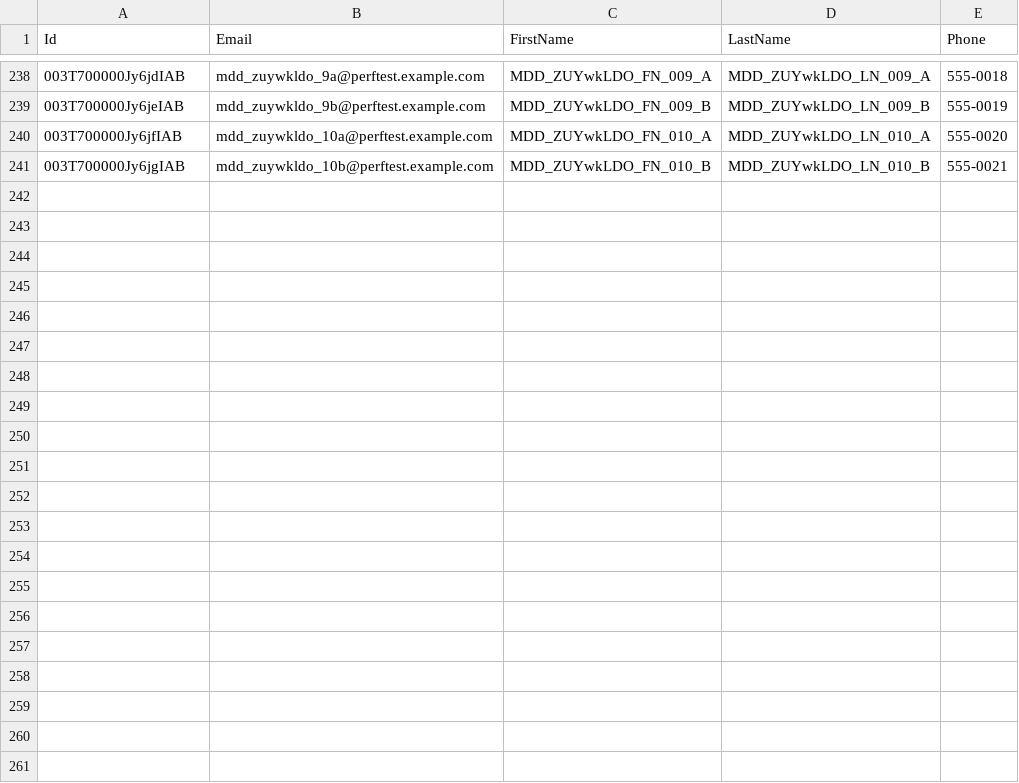
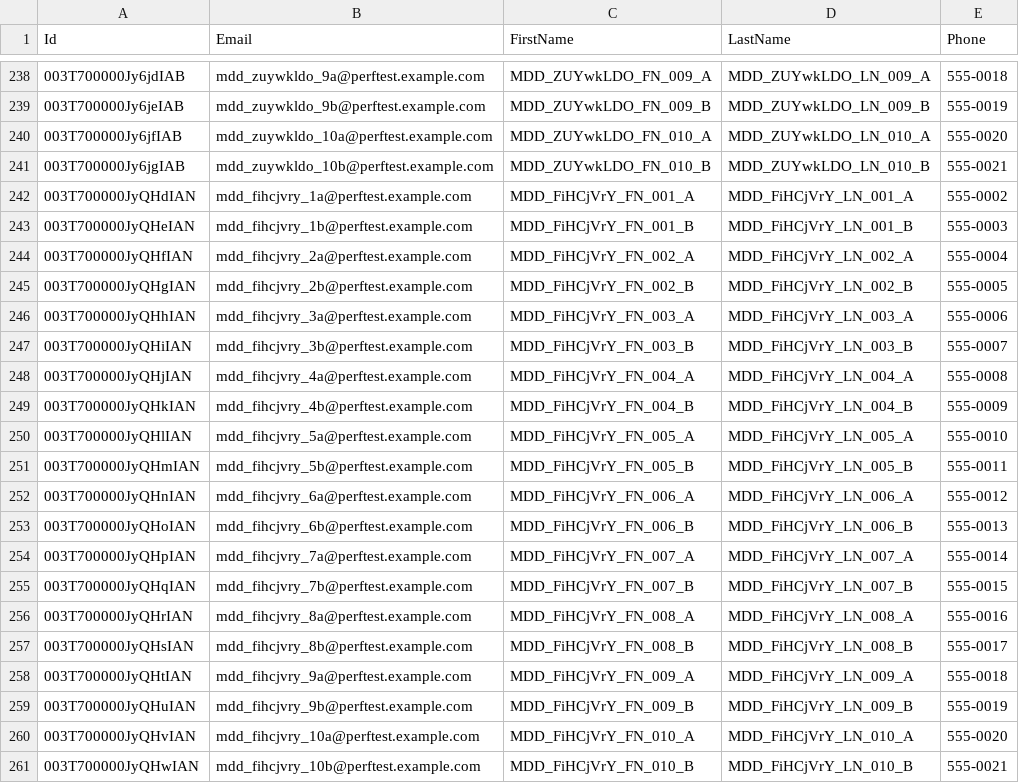
Before and after one commit to saalibilli/GHTestRepoLarge01, a CSV file: dataset/contact.csv, drawn as a sheet; only a part is shown, gaps mark what is left out.

```diff
--- a/dataset/contact.csv
+++ b/dataset/contact.csv
@@ -241 +241,21 @@ Id,Email,FirstName,LastName,Phone
 003T700000Jy6jgIAB,mdd_zuywkldo_10b@perftest.example.com,MDD_ZUYwkLDO_FN_010_B,MDD_ZUYwkLDO_LN_010_B,555-0021
+003T700000JyQHdIAN,mdd_fihcjvry_1a@perftest.example.com,MDD_FiHCjVrY_FN_001_A,MDD_FiHCjVrY_LN_001_A,555-0002
+003T700000JyQHeIAN,mdd_fihcjvry_1b@perftest.example.com,MDD_FiHCjVrY_FN_001_B,MDD_FiHCjVrY_LN_001_B,555-0003
+003T700000JyQHfIAN,mdd_fihcjvry_2a@perftest.example.com,MDD_FiHCjVrY_FN_002_A,MDD_FiHCjVrY_LN_002_A,555-0004
+003T700000JyQHgIAN,mdd_fihcjvry_2b@perftest.example.com,MDD_FiHCjVrY_FN_002_B,MDD_FiHCjVrY_LN_002_B,555-0005
+003T700000JyQHhIAN,mdd_fihcjvry_3a@perftest.example.com,MDD_FiHCjVrY_FN_003_A,MDD_FiHCjVrY_LN_003_A,555-0006
+003T700000JyQHiIAN,mdd_fihcjvry_3b@perftest.example.com,MDD_FiHCjVrY_FN_003_B,MDD_FiHCjVrY_LN_003_B,555-0007
+003T700000JyQHjIAN,mdd_fihcjvry_4a@perftest.example.com,MDD_FiHCjVrY_FN_004_A,MDD_FiHCjVrY_LN_004_A,555-0008
+003T700000JyQHkIAN,mdd_fihcjvry_4b@perftest.example.com,MDD_FiHCjVrY_FN_004_B,MDD_FiHCjVrY_LN_004_B,555-0009
+003T700000JyQHlIAN,mdd_fihcjvry_5a@perftest.example.com,MDD_FiHCjVrY_FN_005_A,MDD_FiHCjVrY_LN_005_A,555-0010
+003T700000JyQHmIAN,mdd_fihcjvry_5b@perftest.example.com,MDD_FiHCjVrY_FN_005_B,MDD_FiHCjVrY_LN_005_B,555-0011
+003T700000JyQHnIAN,mdd_fihcjvry_6a@perftest.example.com,MDD_FiHCjVrY_FN_006_A,MDD_FiHCjVrY_LN_006_A,555-0012
+003T700000JyQHoIAN,mdd_fihcjvry_6b@perftest.example.com,MDD_FiHCjVrY_FN_006_B,MDD_FiHCjVrY_LN_006_B,555-0013
+003T700000JyQHpIAN,mdd_fihcjvry_7a@perftest.example.com,MDD_FiHCjVrY_FN_007_A,MDD_FiHCjVrY_LN_007_A,555-0014
+003T700000JyQHqIAN,mdd_fihcjvry_7b@perftest.example.com,MDD_FiHCjVrY_FN_007_B,MDD_FiHCjVrY_LN_007_B,555-0015
+003T700000JyQHrIAN,mdd_fihcjvry_8a@perftest.example.com,MDD_FiHCjVrY_FN_008_A,MDD_FiHCjVrY_LN_008_A,555-0016
+003T700000JyQHsIAN,mdd_fihcjvry_8b@perftest.example.com,MDD_FiHCjVrY_FN_008_B,MDD_FiHCjVrY_LN_008_B,555-0017
+003T700000JyQHtIAN,mdd_fihcjvry_9a@perftest.example.com,MDD_FiHCjVrY_FN_009_A,MDD_FiHCjVrY_LN_009_A,555-0018
+003T700000JyQHuIAN,mdd_fihcjvry_9b@perftest.example.com,MDD_FiHCjVrY_FN_009_B,MDD_FiHCjVrY_LN_009_B,555-0019
+003T700000JyQHvIAN,mdd_fihcjvry_10a@perftest.example.com,MDD_FiHCjVrY_FN_010_A,MDD_FiHCjVrY_LN_010_A,555-0020
+003T700000JyQHwIAN,mdd_fihcjvry_10b@perftest.example.com,MDD_FiHCjVrY_FN_010_B,MDD_FiHCjVrY_LN_010_B,555-0021
```
Also changed, not shown: dataset/account.csv, dataset/opportunity.csv, 41 other files.
